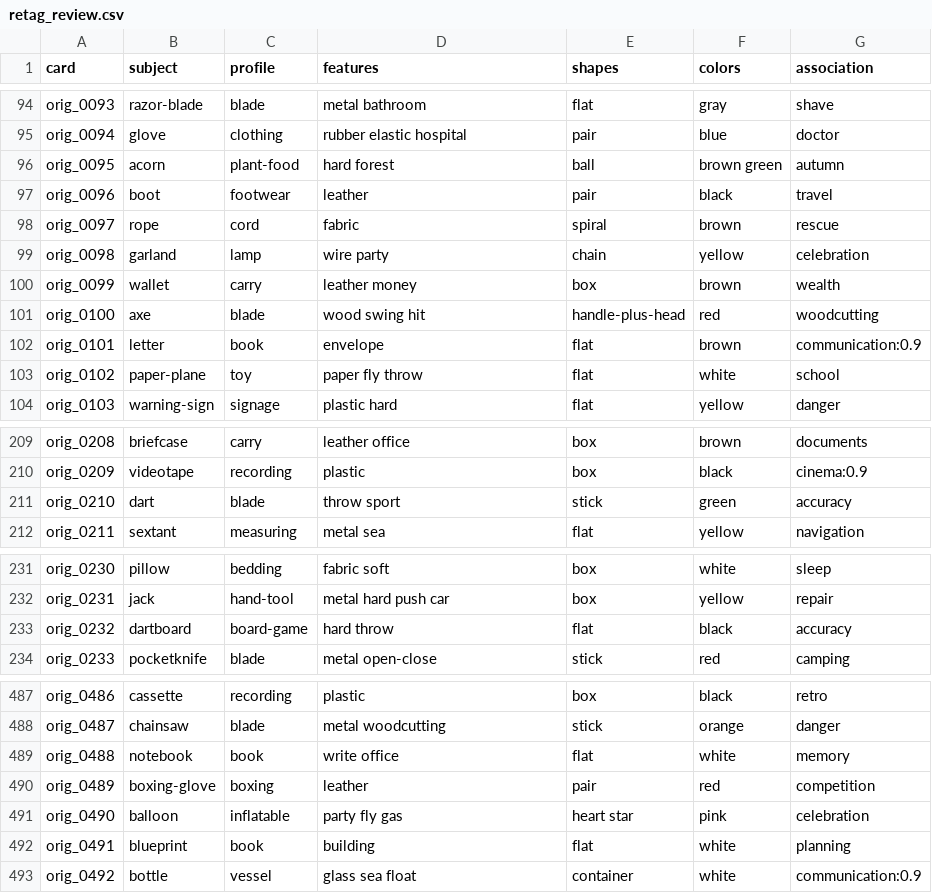
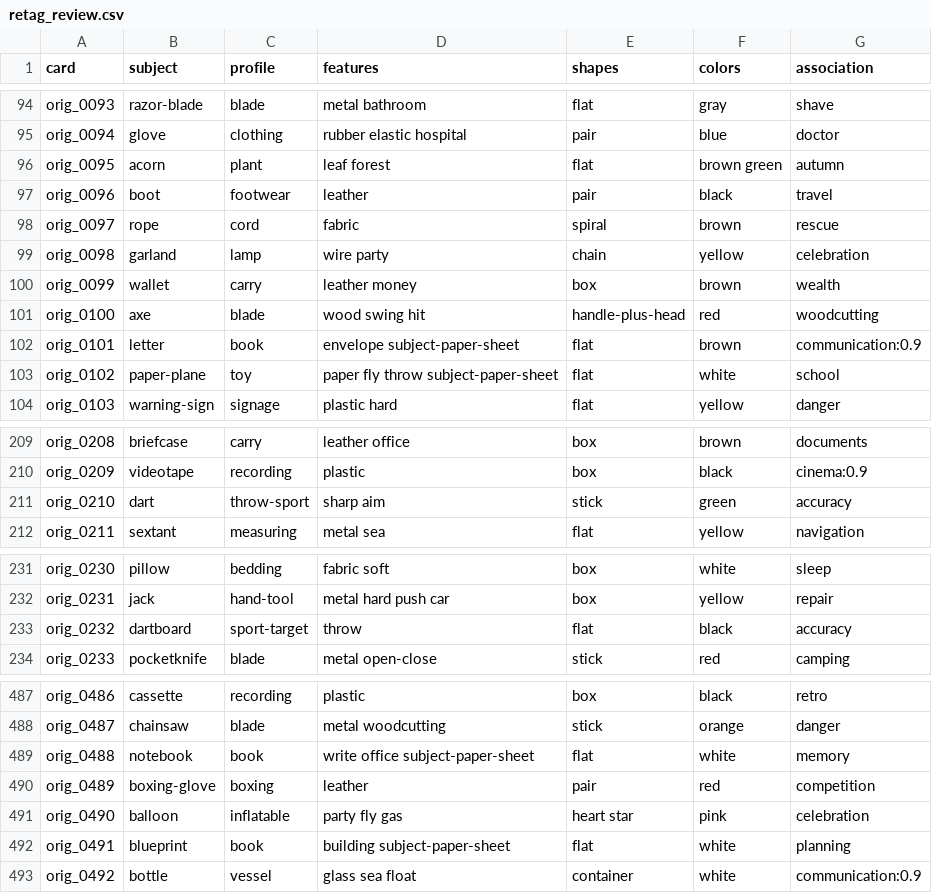
Before and after one commit to garrimajo5/ghost-letters, a CSV file: tools/cards/retag_review.csv, drawn as a sheet; only a part is shown, gaps mark what is left out; the diff covers the shown part only.

```diff
--- a/tools/cards/retag_review.csv
+++ b/tools/cards/retag_review.csv
@@ -95,3 +95,3 @@ orig_0093;razor-blade;blade;metal bathroom;flat;gray;shave
 orig_0094;glove;clothing;rubber elastic hospital;pair;blue;doctor
-orig_0095;acorn;plant-food;hard forest;ball;brown green;autumn
+orig_0095;acorn;plant;leaf forest;flat;brown green;autumn
 orig_0096;boot;footwear;leather;pair;black;travel
@@ -101,4 +101,4 @@ orig_0099;wallet;carry;leather money;box;brown;wealth
 orig_0100;axe;blade;wood swing hit;handle-plus-head;red;woodcutting
-orig_0101;letter;book;envelope;flat;brown;communication:0.9
-orig_0102;paper-plane;toy;paper fly throw;flat;white;school
+orig_0101;letter;book;envelope subject-paper-sheet;flat;brown;communication:0.9
+orig_0102;paper-plane;toy;paper fly throw subject-paper-sheet;flat;white;school
 orig_0103;warning-sign;signage;plastic hard;flat;yellow;danger
@@ -210,3 +210,3 @@ orig_0208;briefcase;carry;leather office;box;brown;documents
 orig_0209;videotape;recording;plastic;box;black;cinema:0.9
-orig_0210;dart;blade;throw sport;stick;green;accuracy
+orig_0210;dart;throw-sport;sharp aim;stick;green;accuracy
 orig_0211;sextant;measuring;metal sea;flat;yellow;navigation
@@ -232,3 +232,3 @@ orig_0230;pillow;bedding;fabric soft;box;white;sleep
 orig_0231;jack;hand-tool;metal hard push car;box;yellow;repair
-orig_0232;dartboard;board-game;hard throw;flat;black;accuracy
+orig_0232;dartboard;sport-target;throw;flat;black;accuracy
 orig_0233;pocketknife;blade;metal open-close;stick;red;camping
@@ -488,6 +488,6 @@ orig_0486;cassette;recording;plastic;box;black;retro
 orig_0487;chainsaw;blade;metal woodcutting;stick;orange;danger
-orig_0488;notebook;book;write office;flat;white;memory
+orig_0488;notebook;book;write office subject-paper-sheet;flat;white;memory
 orig_0489;boxing-glove;boxing;leather;pair;red;competition
 orig_0490;balloon;inflatable;party fly gas;heart star;pink;celebration
-orig_0491;blueprint;book;building;flat;white;planning
+orig_0491;blueprint;book;building subject-paper-sheet;flat;white;planning
 orig_0492;bottle;vessel;glass sea float;container;white;communication:0.9
```
Also changed, not shown: 13 edited cells elsewhere in this file, 32 other files.
